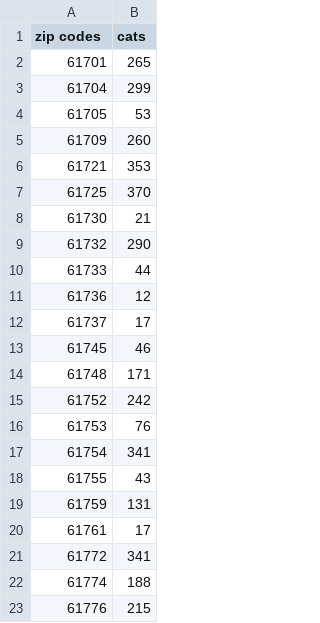
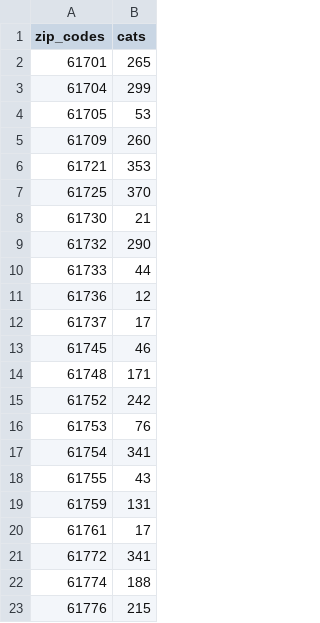
Before and after one commit to mkeller3/data, a CSV file: cats.csv, drawn as a sheet.

Commit message:
Update cats.csv

```diff
--- a/cats.csv
+++ b/cats.csv
@@ -1,2 +1,2 @@
-zip codes,cats
+zip_codes,cats
 61701,265
```
